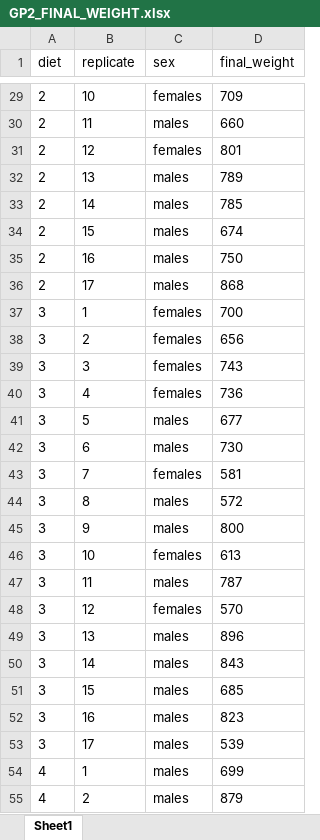
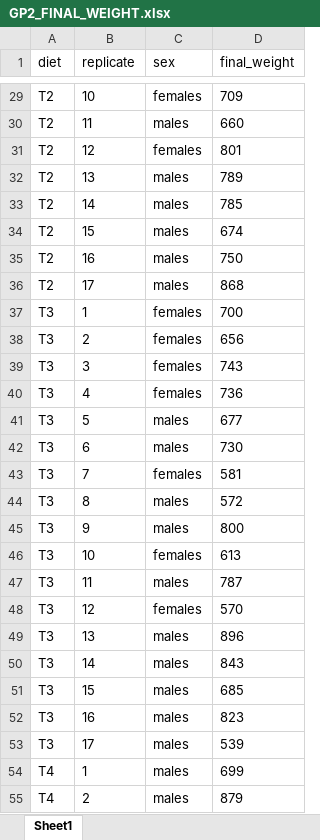
Before and after one commit to SY-CHIA-22/Guinea-Pig-data_2, an Excel workbook: Data/GP2_FINAL_WEIGHT.xlsx, sheet Sheet1, drawn as a sheet; only a part is shown, gaps mark what is left out; values as stored, in another font and other column widths than the file's, no borders; the diff covers the shown part only; the diff names each change by its address in the sheet, - before the commit and + after, or states it on an @@ line.

```diff
--- a/Data/GP2_FINAL_WEIGHT.xlsx (sheet Sheet1)
+++ b/Data/GP2_FINAL_WEIGHT.xlsx (sheet Sheet1)
-A29:A36 (diet): 2
+A29:A36 (diet): T2
-A37:A53 (diet): 3
+A37:A53 (diet): T3
-A54:A55 (diet): 4
+A54:A55 (diet): T4
```
Also changed, not shown: 43 edited cells elsewhere in this sheet, Data/GP2_ADG.xlsx, Data/gp2_bodyweight_v2.xlsx, 37 other files.
